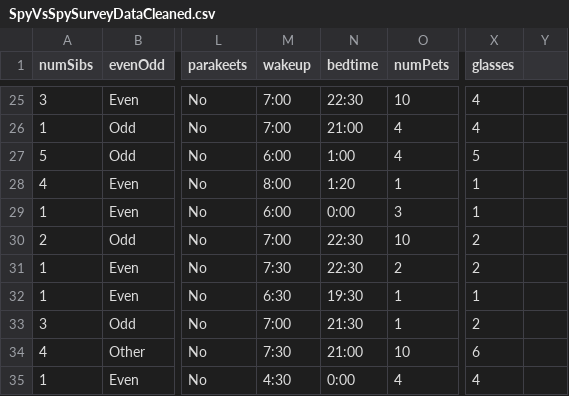
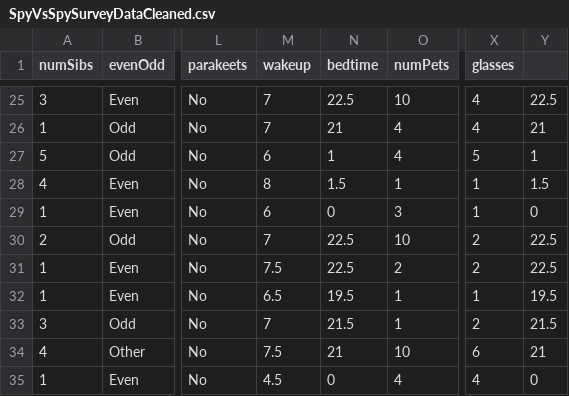
Before and after one commit to mashmouse/DataScienceForSocialGoodJupyterNotebooks, a CSV file: Data/SpyVsSpySurveyDataCleaned.csv, drawn as a sheet; only a part is shown, gaps mark what is left out; the diff covers the shown part only; the diff names each change by its address in the sheet, - before the commit and + after, or states it on an @@ line.

```diff
--- a/Data/SpyVsSpySurveyDataCleaned.csv
+++ b/Data/SpyVsSpySurveyDataCleaned.csv
-M25:M26 (wakeup): 7:00
+M25:M26 (wakeup): 7
-N25 (bedtime): 22:30
+N25 (bedtime): 22.5
-Y25: (empty)
+Y25: 22.5
-N26 (bedtime): 21:00
+N26 (bedtime): 21
-Y26: (empty)
+Y26: 21
-M27 (wakeup): 6:00
+M27 (wakeup): 6
-N27 (bedtime): 1:00
+N27 (bedtime): 1
-Y27: (empty)
+Y27: 1
-M28 (wakeup): 8:00
+M28 (wakeup): 8
-N28 (bedtime): 1:20
+N28 (bedtime): 1.5
-Y28: (empty)
+Y28: 1.5
-M29 (wakeup): 6:00
+M29 (wakeup): 6
-N29 (bedtime): 0:00
+N29 (bedtime): 0
-Y29: (empty)
+Y29: 0
-M30 (wakeup): 7:00
+M30 (wakeup): 7
-N30:N31 (bedtime): 22:30
+N30:N31 (bedtime): 22.5
-Y30:Y31: (empty)
+Y30:Y31: 22.5
-M31 (wakeup): 7:30
+M31 (wakeup): 7.5
-M32 (wakeup): 6:30
+M32 (wakeup): 6.5
-N32 (bedtime): 19:30
+N32 (bedtime): 19.5
-Y32: (empty)
+Y32: 19.5
-M33 (wakeup): 7:00
+M33 (wakeup): 7
-N33 (bedtime): 21:30
+N33 (bedtime): 21.5
-Y33: (empty)
+Y33: 21.5
-M34 (wakeup): 7:30
+M34 (wakeup): 7.5
-N34 (bedtime): 21:00
+N34 (bedtime): 21
-Y34: (empty)
+Y34: 21
-M35 (wakeup): 4:30
+M35 (wakeup): 4.5
-N35 (bedtime): 0:00
+N35 (bedtime): 0
-Y35: (empty)
+Y35: 0
```
Also changed, not shown: 77 edited cells elsewhere in this file.
